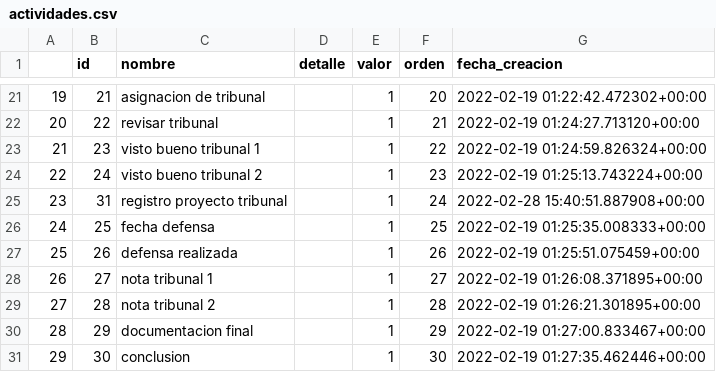
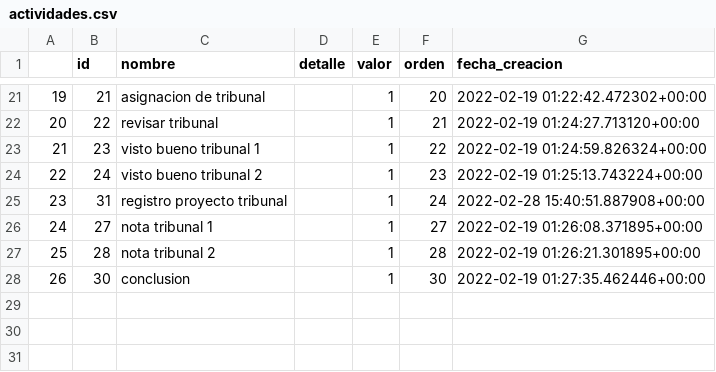
Before and after one commit to cesarcori/etn1040_1, a CSV file: load_start_info/actividades.csv, drawn as a sheet; only a part is shown, gaps mark what is left out; removed rows and columns are numbered as before the commit, all else as after; the diff names each change by its address in the sheet, - before the commit and + after, or states it on an @@ line.

Commit message:
arreglo lista actividades

```diff
--- a/load_start_info/actividades.csv
+++ b/load_start_info/actividades.csv
-row 26: 24 | 25 | fecha defensa |  | 1 | 25 | 2022-02-19 01:25:35.008333+00:00
-row 27: 25 | 26 | defensa realizada |  | 1 | 26 | 2022-02-19 01:25:51.075459+00:00
@@ column A renumbered from row 26 down @@
-row 30: 28 | 29 | documentacion final |  | 1 | 29 | 2022-02-19 01:27:00.833467+00:00
```
Also changed, not shown: 12 other files.
